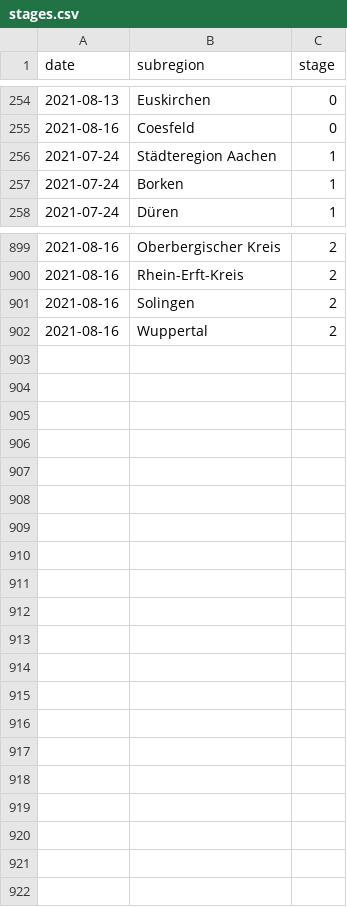
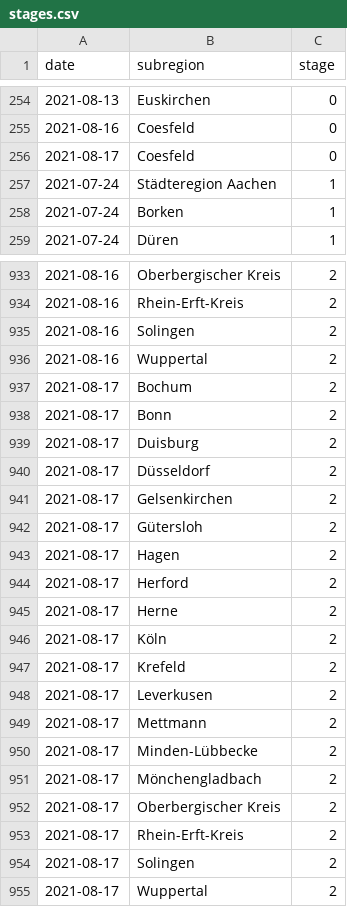
Before and after one commit to FrankGrimm/covid-mags-crawl, a CSV file: data/stages.csv, drawn as a sheet; only a part is shown, gaps mark what is left out; the diff covers the shown part only; the diff names each change by its address in the sheet, - before the commit and + after, or states it on an @@ line.

```diff
--- a/data/stages.csv
+++ b/data/stages.csv
+row 256: 2021-08-17 | Coesfeld | 0
+row 937: 2021-08-17 | Bochum | 2
+row 938: 2021-08-17 | Bonn | 2
+row 939: 2021-08-17 | Duisburg | 2
+row 940: 2021-08-17 | Düsseldorf | 2
+row 941: 2021-08-17 | Gelsenkirchen | 2
+row 942: 2021-08-17 | Gütersloh | 2
+row 943: 2021-08-17 | Hagen | 2
+row 944: 2021-08-17 | Herford | 2
+row 945: 2021-08-17 | Herne | 2
+row 946: 2021-08-17 | Köln | 2
+row 947: 2021-08-17 | Krefeld | 2
+row 948: 2021-08-17 | Leverkusen | 2
+row 949: 2021-08-17 | Mettmann | 2
+row 950: 2021-08-17 | Minden-Lübbecke | 2
+row 951: 2021-08-17 | Mönchengladbach | 2
+row 952: 2021-08-17 | Oberbergischer Kreis | 2
+row 953: 2021-08-17 | Rhein-Erft-Kreis | 2
+row 954: 2021-08-17 | Solingen | 2
+row 955: 2021-08-17 | Wuppertal | 2
```
Also changed, not shown: 33 added rows elsewhere in this file, data/full.csv, data/totals.csv, 4 other files.
